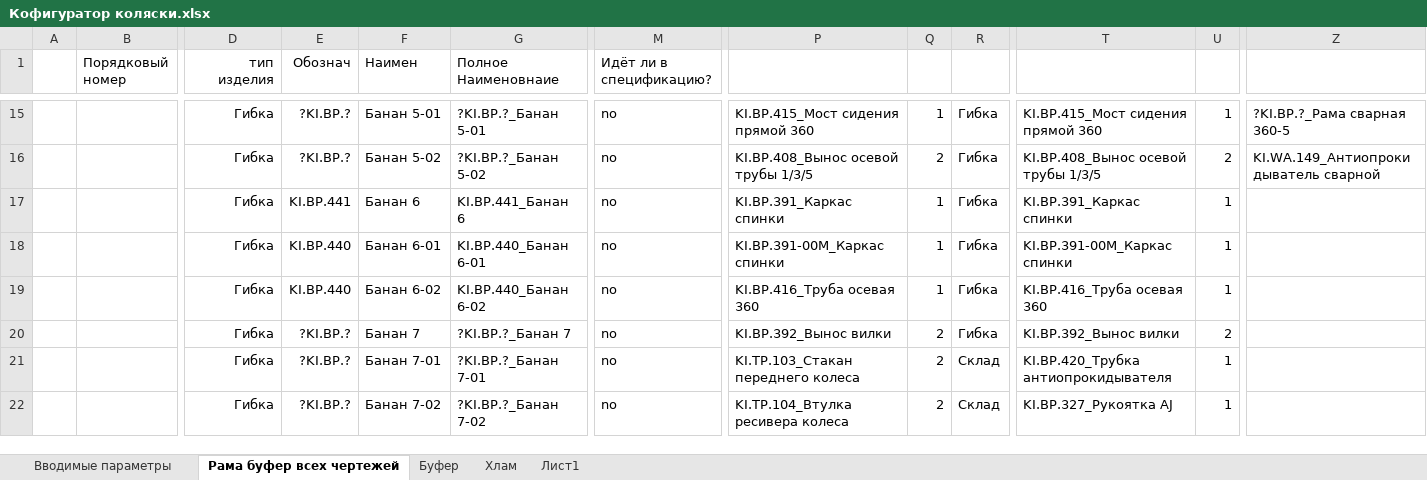
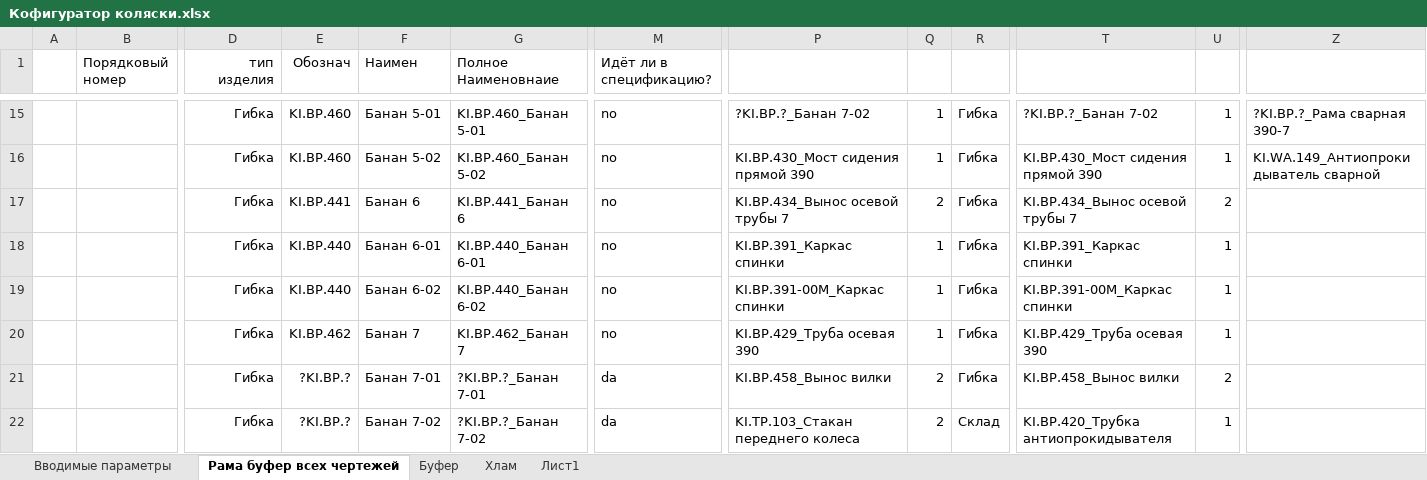
Before and after one commit to EshinV/Kinesis, an Excel workbook: Кофигуратор коляски.xlsx, sheet Рама буфер всех чертежей, drawn as a sheet; only a part is shown, gaps mark what is left out; values as stored, in another font and other column widths than the file's, no borders; conditional formats and table styles not drawn; the diff covers the shown part only; the diff names each change by its address in the sheet, - before the commit and + after, or states it on an @@ line.

```diff
--- a/Кофигуратор коляски.xlsx (sheet Рама буфер всех чертежей)
+++ b/Кофигуратор коляски.xlsx (sheet Рама буфер всех чертежей)
-E15:E16 (Обознач): ?KI.BP.?
+E15:E16 (Обознач): KI.BP.460
-G15 (Полное Наименовнаие): ?KI.BP.?_Банан 5-01
+G15 (Полное Наименовнаие): KI.BP.460_Банан 5-01
-P15: KI.BP.415_Мост сидения прямой 360
+P15: ?KI.BP.?_Банан 7-02
-T15: KI.BP.415_Мост сидения прямой 360
+T15: ?KI.BP.?_Банан 7-02
-Z15: ?KI.BP.?_Рама сварная 360-5
+Z15: ?KI.BP.?_Рама сварная 390-7
-G16 (Полное Наименовнаие): ?KI.BP.?_Банан 5-02
+G16 (Полное Наименовнаие): KI.BP.460_Банан 5-02
-P16: KI.BP.408_Вынос осевой трубы 1/3/5
+P16: KI.BP.430_Мост сидения прямой 390
-Q16: 2
+Q16: 1
-T16: KI.BP.408_Вынос осевой трубы 1/3/5
+T16: KI.BP.430_Мост сидения прямой 390
-U16: 2
+U16: 1
-P17: KI.BP.391_Каркас спинки
+P17: KI.BP.434_Вынос осевой трубы 7
-Q17: 1
+Q17: 2
-T17: KI.BP.391_Каркас спинки
+T17: KI.BP.434_Вынос осевой трубы 7
-U17: 1
+U17: 2
-P18: KI.BP.391-00M_Каркас спинки
+P18: KI.BP.391_Каркас спинки
-T18: KI.BP.391-00M_Каркас спинки
+T18: KI.BP.391_Каркас спинки
-P19: KI.BP.416_Труба осевая 360
+P19: KI.BP.391-00M_Каркас спинки
-T19: KI.BP.416_Труба осевая 360
+T19: KI.BP.391-00M_Каркас спинки
-E20 (Обознач): ?KI.BP.?
+E20 (Обознач): KI.BP.462
-G20 (Полное Наименовнаие): ?KI.BP.?_Банан 7
+G20 (Полное Наименовнаие): KI.BP.462_Банан 7
-P20: KI.BP.392_Вынос вилки
+P20: KI.BP.429_Труба осевая 390
-Q20: 2
+Q20: 1
-T20: KI.BP.392_Вынос вилки
+T20: KI.BP.429_Труба осевая 390
-U20: 2
+U20: 1
-M21:M22 (Идёт ли в спецификацию?): no
+M21:M22 (Идёт ли в спецификацию?): da
-P21: KI.TP.103_Стакан переднего колеса
+P21: KI.BP.458_Вынос вилки
-R21: Склад
+R21: Гибка
-T21: KI.BP.420_Трубка антиопрокидывателя
+T21: KI.BP.458_Вынос вилки
-U21: 1
+U21: 2
-P22: KI.TP.104_Втулка ресивера колеса
+P22: KI.TP.103_Стакан переднего колеса
-T22: KI.BP.327_Рукоятка AJ
+T22: KI.BP.420_Трубка антиопрокидывателя
```
Also changed, not shown: 235 edited cells elsewhere in this sheet, sheet Вводимые параметры, sheet Буфер, formulas that keep their value.
